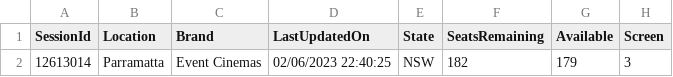
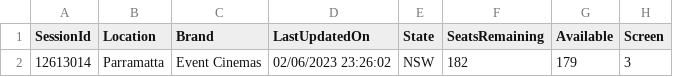
Before and after one commit to meppadiyan/movieStats, a CSV file: stats/Nanpakal/2023-02-07.csv, drawn as a sheet; only a part is shown; the diff names each change by its address in the sheet, - before the commit and + after, or states it on an @@ line.

Commit message:
Automatic Script Update

```diff
--- a/stats/Nanpakal/2023-02-07.csv
+++ b/stats/Nanpakal/2023-02-07.csv
-D2 (LastUpdatedOn): 02/06/2023 22:40:25
+D2 (LastUpdatedOn): 02/06/2023 23:26:02
```
